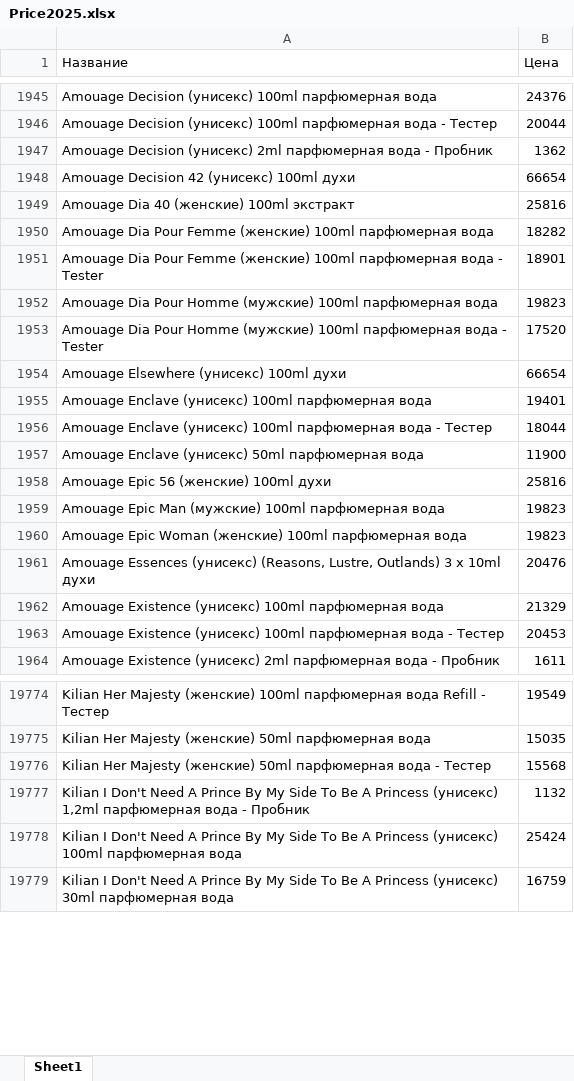
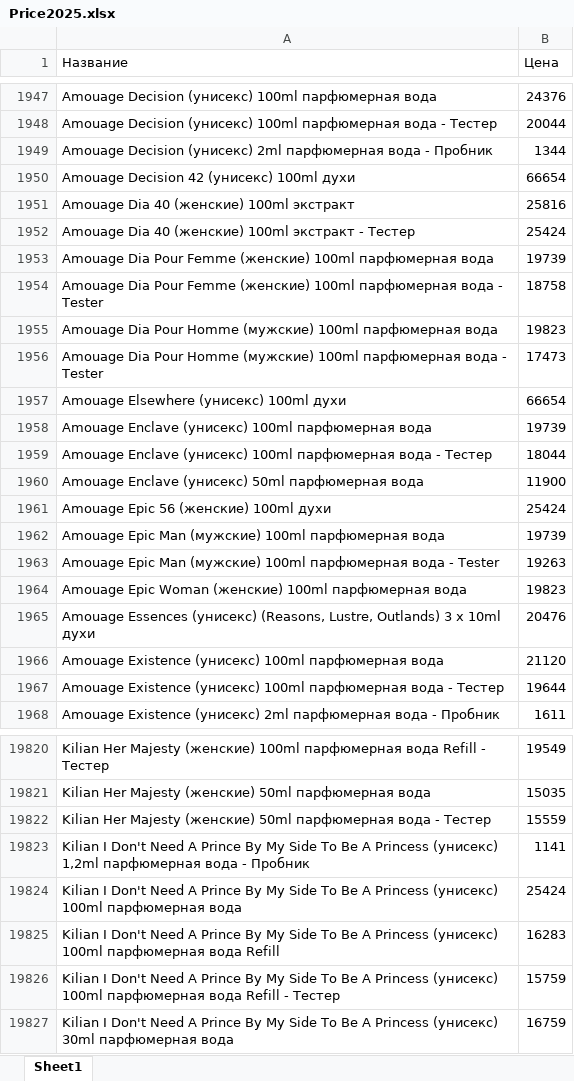
Before and after one commit to dykparf/PL, an Excel workbook: Price2025.xlsx, sheet Sheet1, drawn as a sheet; only a part is shown, gaps mark what is left out; values as stored, in another font and other column widths than the file's, no borders; addresses are those after the commit; the diff covers the shown part only; the diff names each change by its address in the sheet, - before the commit and + after, or states it on an @@ line.

```diff
--- a/Price2025.xlsx (sheet Sheet1)
+++ b/Price2025.xlsx (sheet Sheet1)
-B1949 (Цена): 1362
+B1949 (Цена): 1344
+row 1952: Amouage Dia 40 (женские) 100ml экстракт - Тестер | 25424
-B1953 (Цена): 18282
+B1953 (Цена): 19739
-B1954 (Цена): 18901
+B1954 (Цена): 18758
-B1956 (Цена): 17520
+B1956 (Цена): 17473
-B1958 (Цена): 19401
+B1958 (Цена): 19739
-B1961 (Цена): 25816
+B1961 (Цена): 25424
-B1962 (Цена): 19823
+B1962 (Цена): 19739
+row 1963: Amouage Epic Man (мужские) 100ml парфюмерная вода - Tester | 19263
-B1966 (Цена): 21329
+B1966 (Цена): 21120
-B1967 (Цена): 20453
+B1967 (Цена): 19644
-B19822 (Цена): 15568
+B19822 (Цена): 15559
-B19823 (Цена): 1132
+B19823 (Цена): 1141
+row 19825: Kilian I Don't Need A Prince By My Side To Be A Princess (унисекс) 100ml парфюмерная вода Refill | 16283
+row 19826: Kilian I Don't Need A Prince By My Side To Be A Princess (унисекс) 100ml парфюмерная вода Refill - Тестер | 15759
```
Also changed, not shown: 151 added rows, 63 removed rows and 716 edited cells elsewhere in this sheet.
